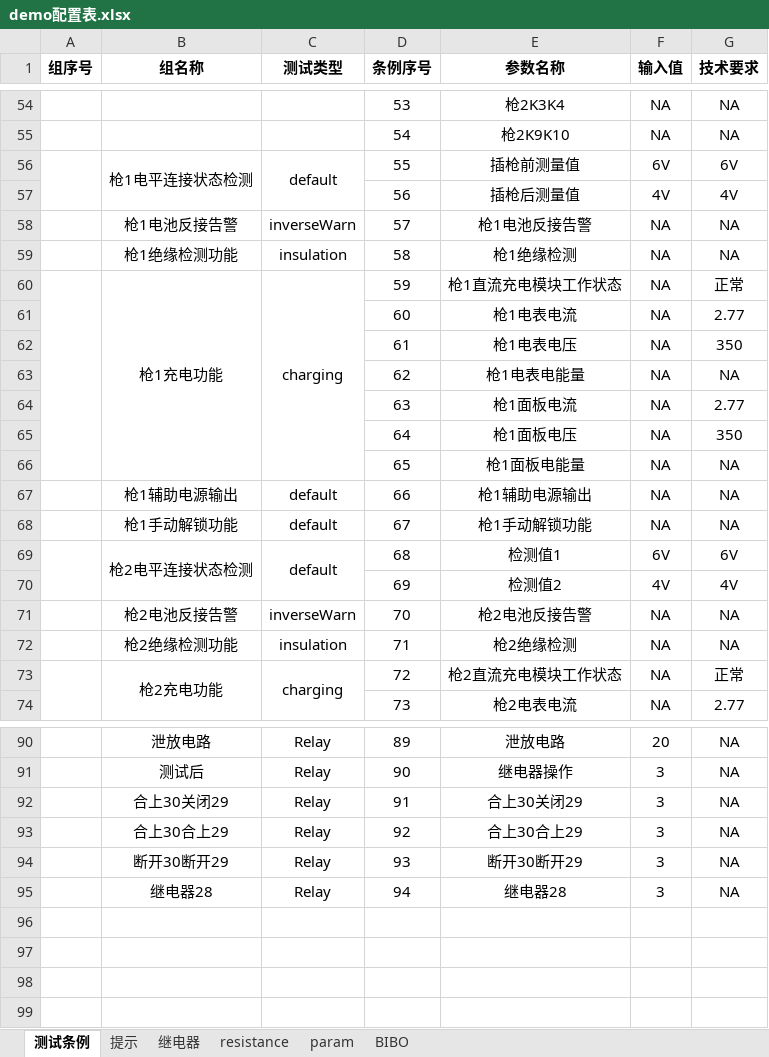
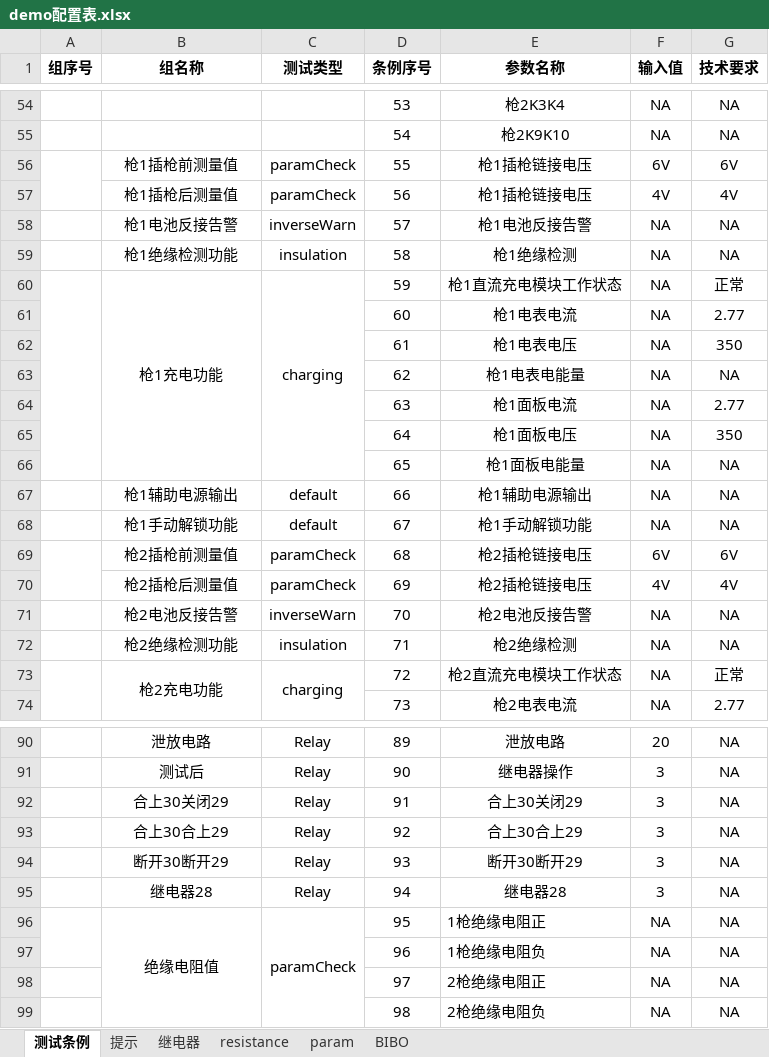
Before and after one commit to newdoublefish/mcmctestsys, an Excel workbook: config/project/整机测试/demo配置表.xlsx, sheet 测试条例, drawn as a sheet; only a part is shown, gaps mark what is left out; values as stored, in another font and other column widths than the file's, no borders; removed rows and columns are numbered as before the commit, all else as after; the diff names each change by its address in the sheet, - before the commit and + after, or states it on an @@ line.

```diff
--- a/config/project/整机测试/demo配置表.xlsx (sheet 测试条例)
+++ b/config/project/整机测试/demo配置表.xlsx (sheet 测试条例)
-B56 (组名称): 枪1电平连接状态检测
+B56 (组名称): 枪1插枪前测量值
-B56:B57 merged
-C56 (测试类型): default
+C56 (测试类型): paramCheck
-C56:C57 merged
-E56 (参数名称): 插枪前测量值
+E56 (参数名称): 枪1插枪链接电压
-B57 (组名称): (empty)
+B57 (组名称): 枪1插枪后测量值
-C57 (测试类型): (empty)
+C57 (测试类型): paramCheck
-E57 (参数名称): 插枪后测量值
+E57 (参数名称): 枪1插枪链接电压
-B69 (组名称): 枪2电平连接状态检测
+B69 (组名称): 枪2插枪前测量值
-B69:B70 merged
-C69 (测试类型): default
+C69 (测试类型): paramCheck
-C69:C70 merged
-E69 (参数名称): 检测值1
+E69 (参数名称): 枪2插枪链接电压
-B70 (组名称): (empty)
+B70 (组名称): 枪2插枪后测量值
-C70 (测试类型): (empty)
+C70 (测试类型): paramCheck
-E70 (参数名称): 检测值2
+E70 (参数名称): 枪2插枪链接电压
+row 96:  | 绝缘电阻值 | paramCheck | 95 | 1枪绝缘电阻正 | NA | NA
+row 97:  |  |  | 96 | 1枪绝缘电阻负 | NA | NA
+row 98:  |  |  | 97 | 2枪绝缘电阻正 | NA | NA
+row 99:  |  |  | 98 | 2枪绝缘电阻负 | NA | NA
```
Also changed, not shown: sheet param, sheet 提示, 18 other files.
